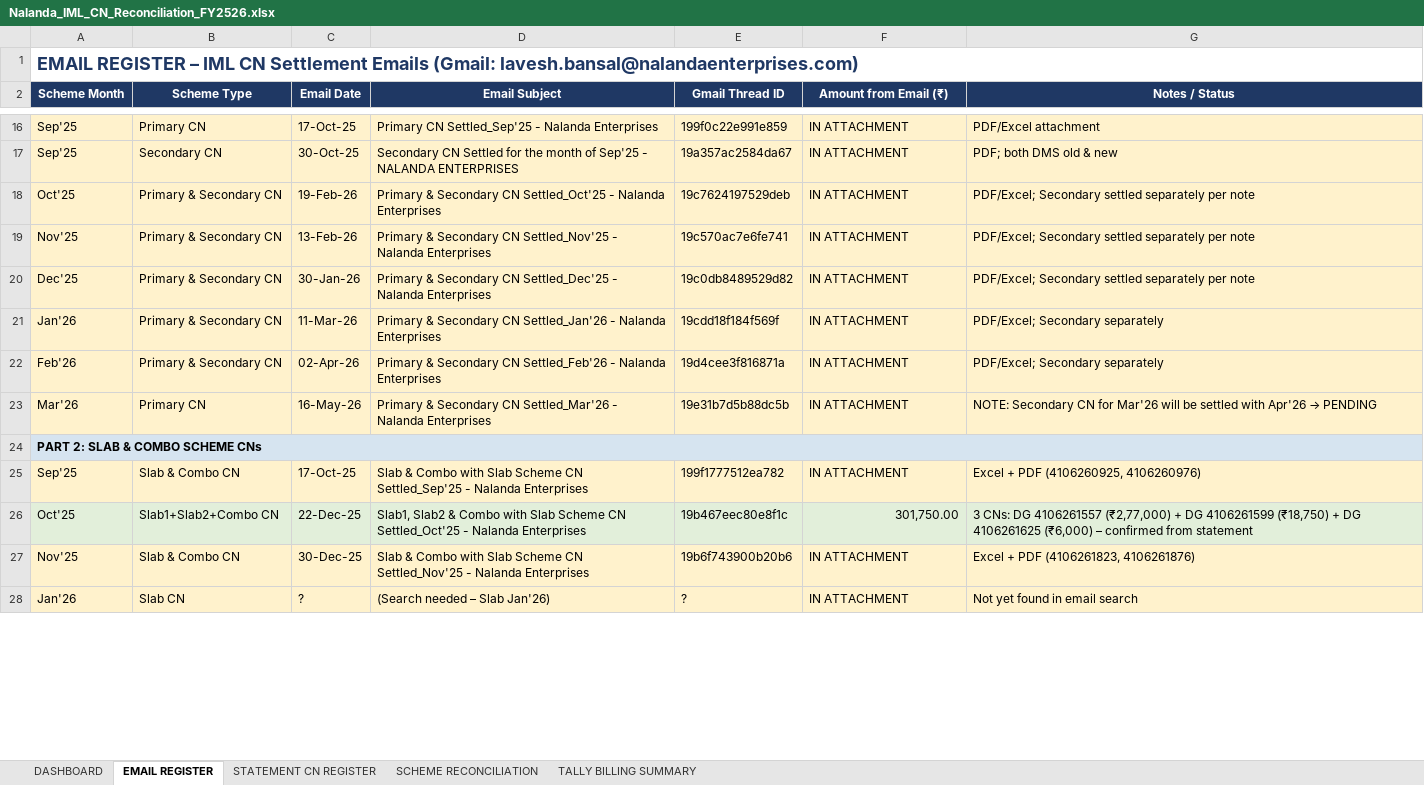
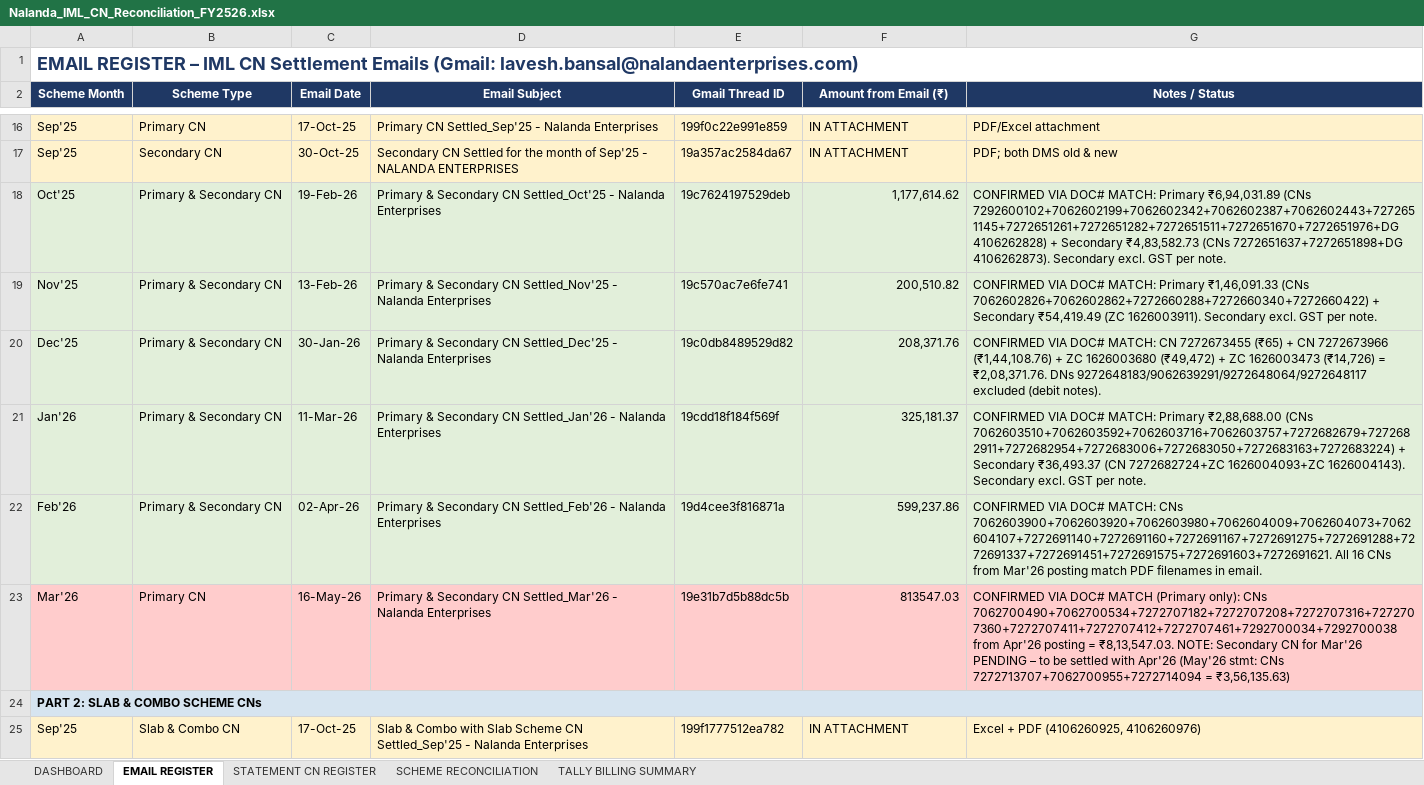
Before and after one commit to laveshne19/myaiproject, an Excel workbook: Nalanda_IML_CN_Reconciliation_FY2526.xlsx, sheet EMAIL REGISTER, drawn as a sheet; only a part is shown, gaps mark what is left out; the shorter side is filled out with more unchanged rows; values as stored, in another font and other column widths than the file's, no borders; the diff names each change by its address in the sheet, - before the commit and + after, or states it on an @@ line.

```diff
--- a/Nalanda_IML_CN_Reconciliation_FY2526.xlsx (sheet EMAIL REGISTER)
+++ b/Nalanda_IML_CN_Reconciliation_FY2526.xlsx (sheet EMAIL REGISTER)
-A18:G22 fill: #FFF2CC
+A18:G22 fill: #E2EFDA
-F18 (Amount from Email (₹)): IN ATTACHMENT
+F18 (Amount from Email (₹)): 1,177,614.62
-F18:F22 alignment: left
+F18:F22 alignment: right
-G18 (Notes / Status): PDF/Excel; Secondary settled separately per note
+G18 (Notes / Status): CONFIRMED VIA DOC# MATCH: Primary ₹6,94,031.89 (CNs 7292600102+7062602199+7062602342+7062602387+7062602443+7272651145+7272651261+7272651282+7272651511+7272651670+7272651976+DG 4106262828) + Secondary ₹4,83,582.73 (CNs 7272651637+7272651898+DG 4106262873). Secondary excl. GST per note.
-F19 (Amount from Email (₹)): IN ATTACHMENT
+F19 (Amount from Email (₹)): 200,510.82
-G19 (Notes / Status): PDF/Excel; Secondary settled separately per note
+G19 (Notes / Status): CONFIRMED VIA DOC# MATCH: Primary ₹1,46,091.33 (CNs 7062602826+7062602862+7272660288+7272660340+7272660422) + Secondary ₹54,419.49 (ZC 1626003911). Secondary excl. GST per note.
-F20 (Amount from Email (₹)): IN ATTACHMENT
+F20 (Amount from Email (₹)): 208,371.76
-G20 (Notes / Status): PDF/Excel; Secondary settled separately per note
+G20 (Notes / Status): CONFIRMED VIA DOC# MATCH: CN 7272673455 (₹65) + CN 7272673966 (₹1,44,108.76) + ZC 1626003680 (₹49,472) + ZC 1626003473 (₹14,726) = ₹2,08,371.76. DNs 9272648183/9062639291/9272648064/9272648117 excluded (debit notes).
-F21 (Amount from Email (₹)): IN ATTACHMENT
+F21 (Amount from Email (₹)): 325,181.37
-G21 (Notes / Status): PDF/Excel; Secondary separately
+G21 (Notes / Status): CONFIRMED VIA DOC# MATCH: Primary ₹2,88,688.00 (CNs 7062603510+7062603592+7062603716+7062603757+7272682679+7272682911+7272682954+7272683006+7272683050+7272683163+7272683224) + Secondary ₹36,493.37 (CN 7272682724+ZC 1626004093+ZC 1626004143). Secondary excl. GST per note.
-F22 (Amount from Email (₹)): IN ATTACHMENT
+F22 (Amount from Email (₹)): 599,237.86
-G22 (Notes / Status): PDF/Excel; Secondary separately
+G22 (Notes / Status): CONFIRMED VIA DOC# MATCH: CNs 7062603900+7062603920+7062603980+7062604009+7062604073+7062604107+7272691140+7272691160+7272691167+7272691275+7272691288+7272691337+7272691451+7272691575+7272691603+7272691621. All 16 CNs from Mar'26 posting match PDF filenames in email.
-A23:G23 fill: #FFF2CC
+A23:G23 fill: #FFCCCC
-F23 (Amount from Email (₹)): IN ATTACHMENT
+F23 (Amount from Email (₹)): 813547.03
@@ G23 (Notes / Status): NOTE: Secondary CN for Mar'26 will be settled with Apr'26 → PENDING → CONFIRMED VIA DOC# MATCH (Primary only): CNs 7062700490+7062700534+7272707182+7272707208+7272707316+7272707360+7272707411+7272707412+7272707461+7292700034+7292700038 from Apr'26 posting = ₹8,13,547.03. NOTE: Secondary CN for Mar'26 PENDING – to be settled with Apr'26 (May'26 stmt: CNs 7272713707+7062700955+7272714094 = ₹3,56,135.63) @@
```
Also changed, not shown: sheet SCHEME RECONCILIATION, sheet DASHBOARD.
